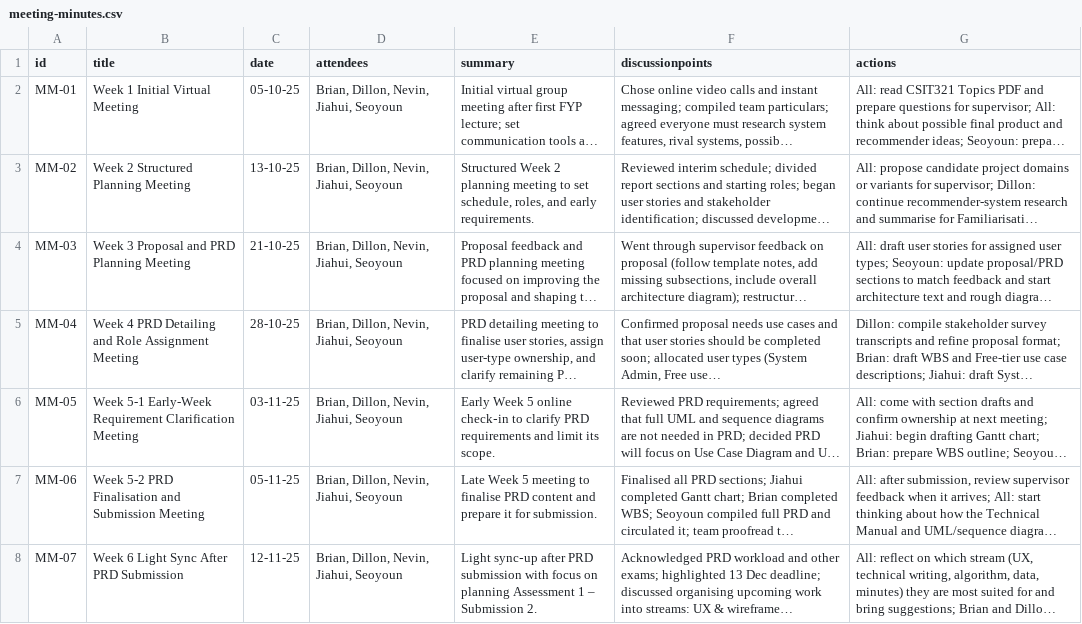
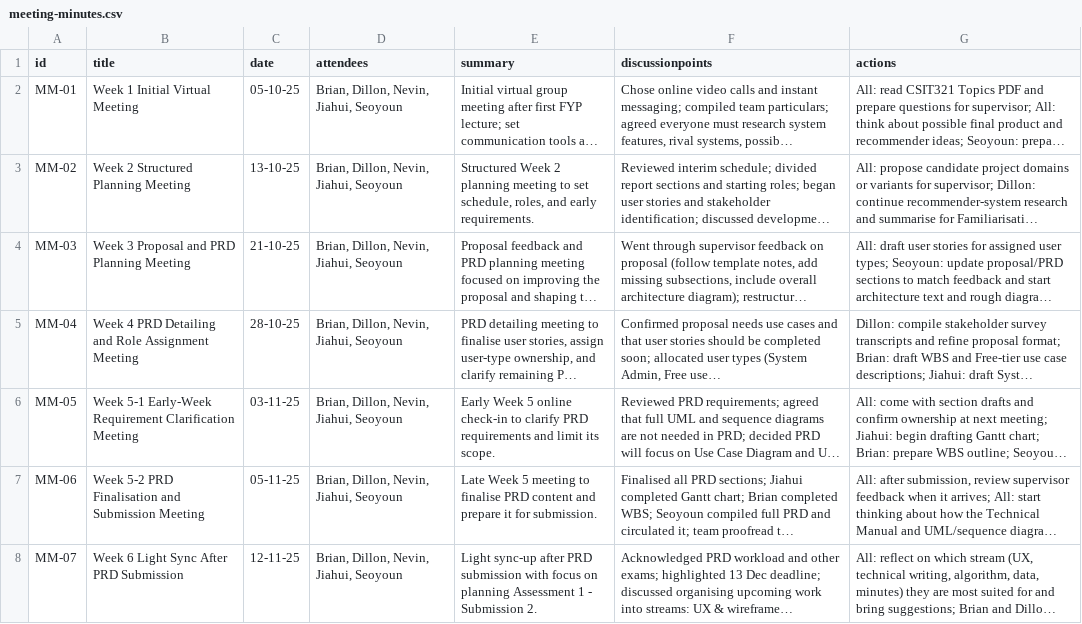
Before and after one commit to dlawnns/spatialynk-website, a CSV file: data/meeting-minutes.csv, drawn as a sheet; only a part is shown; long unchanged cells end in …; the diff covers the shown part only; the diff names each change by its address in the sheet, - before the commit and + after, or states it on an @@ line.

```diff
--- a/data/meeting-minutes.csv
+++ b/data/meeting-minutes.csv
-E6 (summary): …5 online check‑in to clarify…
+E6 (summary): …5 online check-in to clarify…
-E8 (summary): Light sync‑up after PRD submission with focus on planning Assessment 1 – Submission 2.
+E8 (summary): Light sync-up after PRD submission with focus on planning Assessment 1 - Submission 2.
```
Also changed, not shown: 8 edited cells elsewhere in this file.
